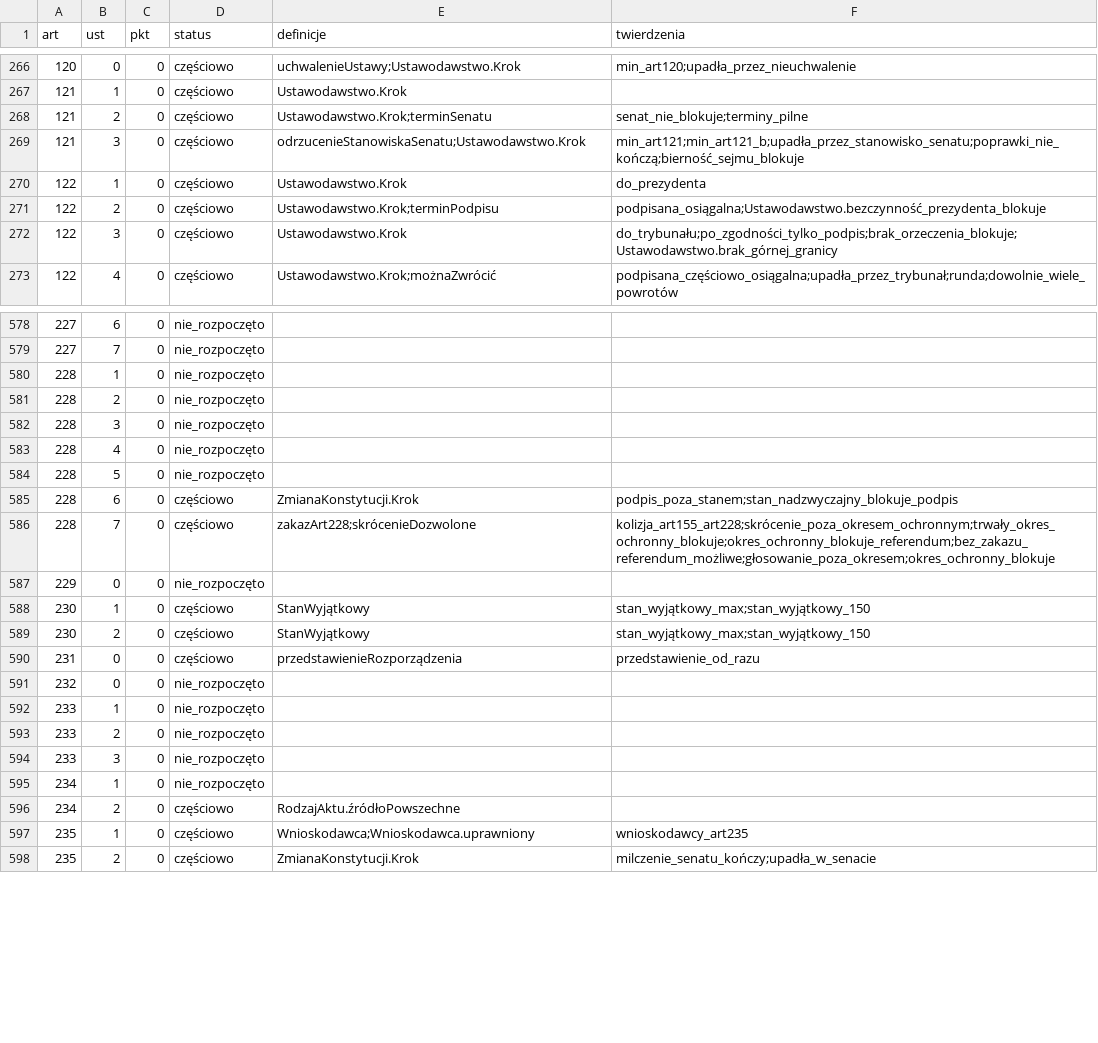
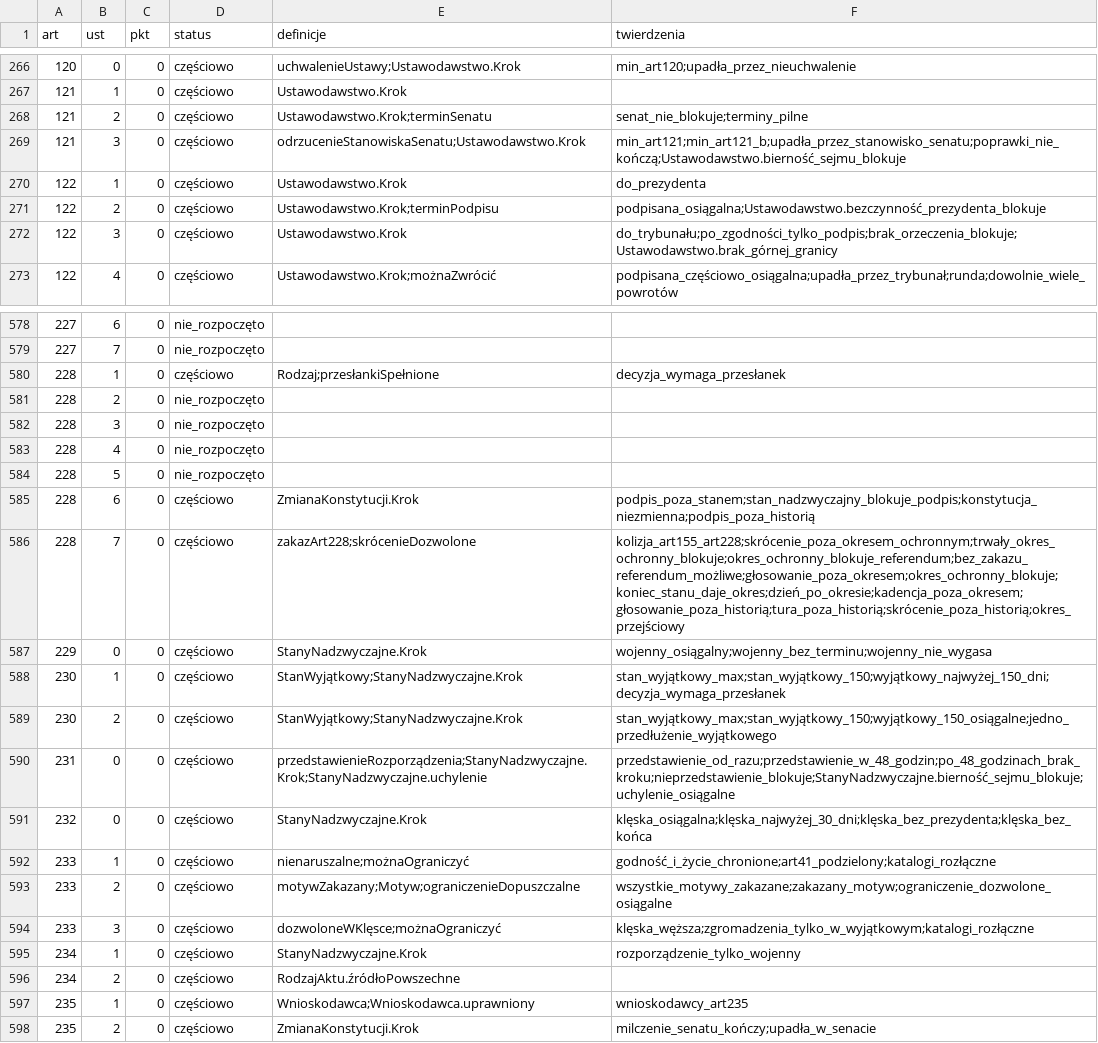
Before and after one commit to PolskaProgramowalna/Konstytucja, a CSV file: LEAN/dane/pokrycie_przepisy.csv, drawn as a sheet; only a part is shown, gaps mark what is left out.

```diff
--- a/LEAN/dane/pokrycie_przepisy.csv
+++ b/LEAN/dane/pokrycie_przepisy.csv
@@ -268,3 +268,3 @@ art,ust,pkt,status,definicje,twierdzenia
 121,2,0,częściowo,Ustawodawstwo.Krok;terminSenatu,senat_nie_blokuje;terminy_pilne
-121,3,0,częściowo,odrzucenieStanowiskaSenatu;Ustawodawstwo.Krok,min_art121;min_art121_b;upadła_przez_stanowisko_senatu;poprawki_nie_kończą;bierność_sejmu_blokuje
+121,3,0,częściowo,odrzucenieStanowiskaSenatu;Ustawodawstwo.Krok,min_art121;min_art121_b;upadła_przez_stanowisko_senatu;poprawki_nie_kończą;Ustawodawstwo.bierność_sejmu_blokuje
 122,1,0,częściowo,Ustawodawstwo.Krok,do_prezydenta
@@ -579,3 +579,3 @@ art,ust,pkt,status,definicje,twierdzenia
 227,7,0,nie_rozpoczęto,,
-228,1,0,nie_rozpoczęto,,
+228,1,0,częściowo,Rodzaj;przesłankiSpełnione,decyzja_wymaga_przesłanek
 228,2,0,nie_rozpoczęto,,
@@ -584,13 +584,13 @@ art,ust,pkt,status,definicje,twierdzenia
 228,5,0,nie_rozpoczęto,,
-228,6,0,częściowo,ZmianaKonstytucji.Krok,podpis_poza_stanem;stan_nadzwyczajny_blokuje_podpis
-228,7,0,częściowo,zakazArt228;skrócenieDozwolone,kolizja_art155_art228;skrócenie_poza_okresem_ochronnym;trwały_okres_ochronny_blokuje;okres_ochronny_blokuje_referendum;bez_zakazu_referendum_możliwe;głosowanie_poza_okresem;okres_ochronny_blokuje
-229,0,0,nie_rozpoczęto,,
-230,1,0,częściowo,StanWyjątkowy,stan_wyjątkowy_max;stan_wyjątkowy_150
-230,2,0,częściowo,StanWyjątkowy,stan_wyjątkowy_max;stan_wyjątkowy_150
-231,0,0,częściowo,przedstawienieRozporządzenia,przedstawienie_od_razu
-232,0,0,nie_rozpoczęto,,
-233,1,0,nie_rozpoczęto,,
-233,2,0,nie_rozpoczęto,,
-233,3,0,nie_rozpoczęto,,
-234,1,0,nie_rozpoczęto,,
+228,6,0,częściowo,ZmianaKonstytucji.Krok,podpis_poza_stanem;stan_nadzwyczajny_blokuje_podpis;konstytucja_niezmienna;podpis_poza_historią
+228,7,0,częściowo,zakazArt228;skrócenieDozwolone,kolizja_art155_art228;skrócenie_poza_okresem_ochronnym;trwały_okres_ochronny_blokuje;okres_ochronny_blokuje_referendum;bez_zakazu_referendum_możliwe;głosowanie_poza_okresem;okres_ochronny_blokuje;koniec_stanu_daje_okres;dzień_po_okresie;kadencja_poza_okresem;głosowanie_poza_historią;tura_poza_historią;skrócenie_poza_historią;okres_przejściowy
+229,0,0,częściowo,StanyNadzwyczajne.Krok,wojenny_osiągalny;wojenny_bez_terminu;wojenny_nie_wygasa
+230,1,0,częściowo,StanWyjątkowy;StanyNadzwyczajne.Krok,stan_wyjątkowy_max;stan_wyjątkowy_150;wyjątkowy_najwyżej_150_dni;decyzja_wymaga_przesłanek
+230,2,0,częściowo,StanWyjątkowy;StanyNadzwyczajne.Krok,stan_wyjątkowy_max;stan_wyjątkowy_150;wyjątkowy_150_osiągalne;jedno_przedłużenie_wyjątkowego
+231,0,0,częściowo,przedstawienieRozporządzenia;StanyNadzwyczajne.Krok;StanyNadzwyczajne.uchylenie,przedstawienie_od_razu;przedstawienie_w_48_godzin;po_48_godzinach_brak_kroku;nieprzedstawienie_blokuje;StanyNadzwyczajne.bierność_sejmu_blokuje;uchylenie_osiągalne
+232,0,0,częściowo,StanyNadzwyczajne.Krok,klęska_osiągalna;klęska_najwyżej_30_dni;klęska_bez_prezydenta;klęska_bez_końca
+233,1,0,częściowo,nienaruszalne;możnaOgraniczyć,godność_i_życie_chronione;art41_podzielony;katalogi_rozłączne
+233,2,0,częściowo,motywZakazany;Motyw;ograniczenieDopuszczalne,wszystkie_motywy_zakazane;zakazany_motyw;ograniczenie_dozwolone_osiągalne
+233,3,0,częściowo,dozwoloneWKlęsce;możnaOgraniczyć,klęska_węższa;zgromadzenia_tylko_w_wyjątkowym;katalogi_rozłączne
+234,1,0,częściowo,StanyNadzwyczajne.Krok,rozporządzenie_tylko_wojenny
 234,2,0,częściowo,RodzajAktu.źródłoPowszechne,
```
Also changed, not shown: LEAN/dane/pokrycie.csv, LEAN/dane/rejestr.csv, 9 other files.
